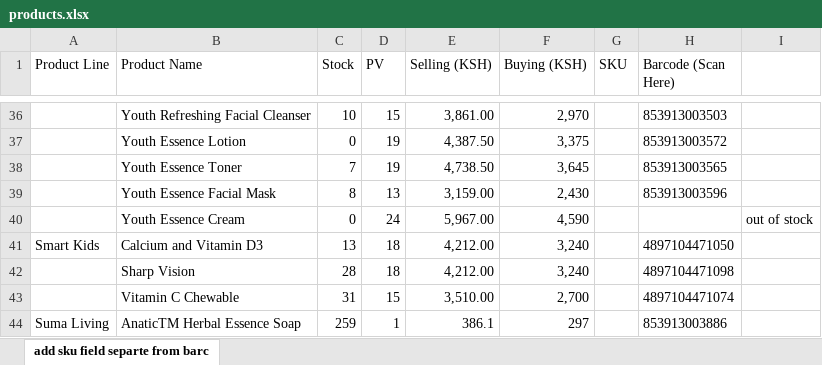
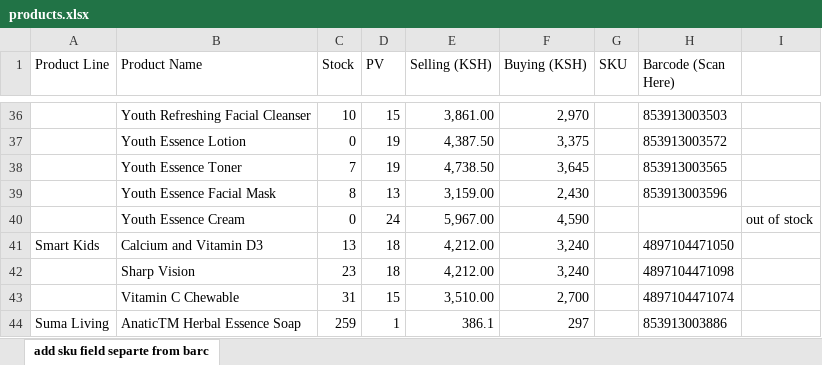
Before and after one commit to BonfaceGabriel/inventory-management, an Excel workbook: backend/products.xlsx, sheet add sku field separte from barc, drawn as a sheet; only a part is shown, gaps mark what is left out; values as stored, in another font and other column widths than the file's, no borders; the diff names each change by its address in the sheet, - before the commit and + after, or states it on an @@ line.

Commit message:
fix: Stock report reconsiliation and product inventory baseline

```diff
--- a/backend/products.xlsx (sheet add sku field separte from barc)
+++ b/backend/products.xlsx (sheet add sku field separte from barc)
-C42 (Stock): 28
+C42 (Stock): 23
```
Also changed, not shown: 12 other files.
